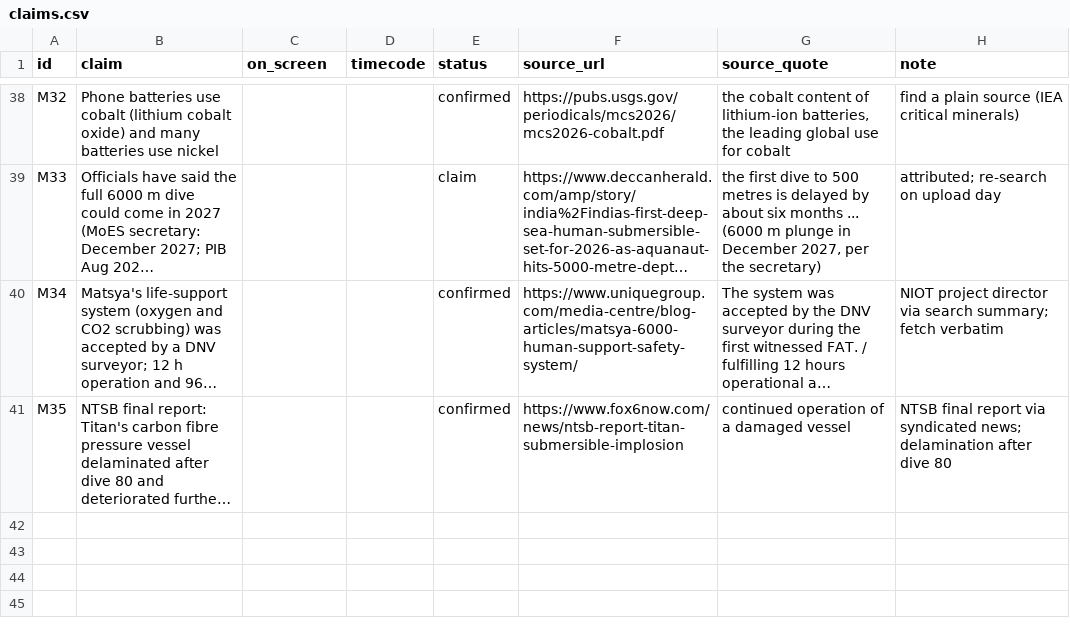
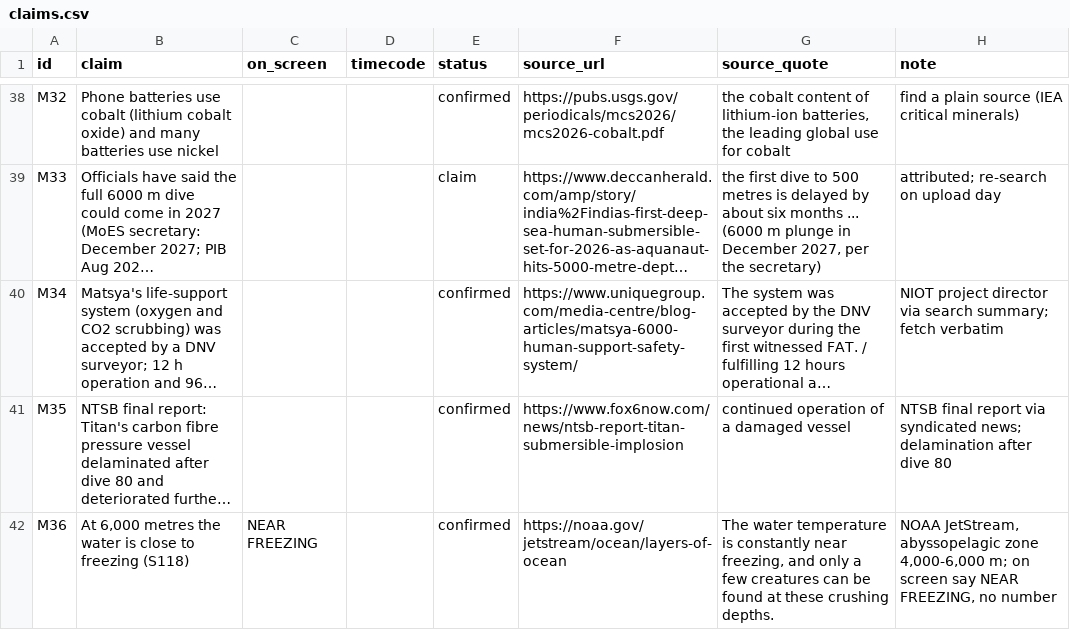
Before and after one commit to mkmk749278/Creator, a CSV file: projects/matsya-6000/claims.csv, drawn as a sheet; only a part is shown, gaps mark what is left out; long unchanged cells end in …; the diff names each change by its address in the sheet, - before the commit and + after, or states it on an @@ line.

```diff
--- a/projects/matsya-6000/claims.csv
+++ b/projects/matsya-6000/claims.csv
+row 42: M36 | At 6,000 metres the water is close to freezing (S118) | NEAR FREEZING |  | confirmed | https://noaa.gov/jetstream/ocean/layers-of-ocean | The water temperature is constantly near freezing, and only a few creatures can be found at these crushing depths. | NOAA JetStream, abyssopelagic zone 4,000-6,000 m; on screen say NEAR FREEZING, no number
```
Also changed, not shown: 30 other files.
